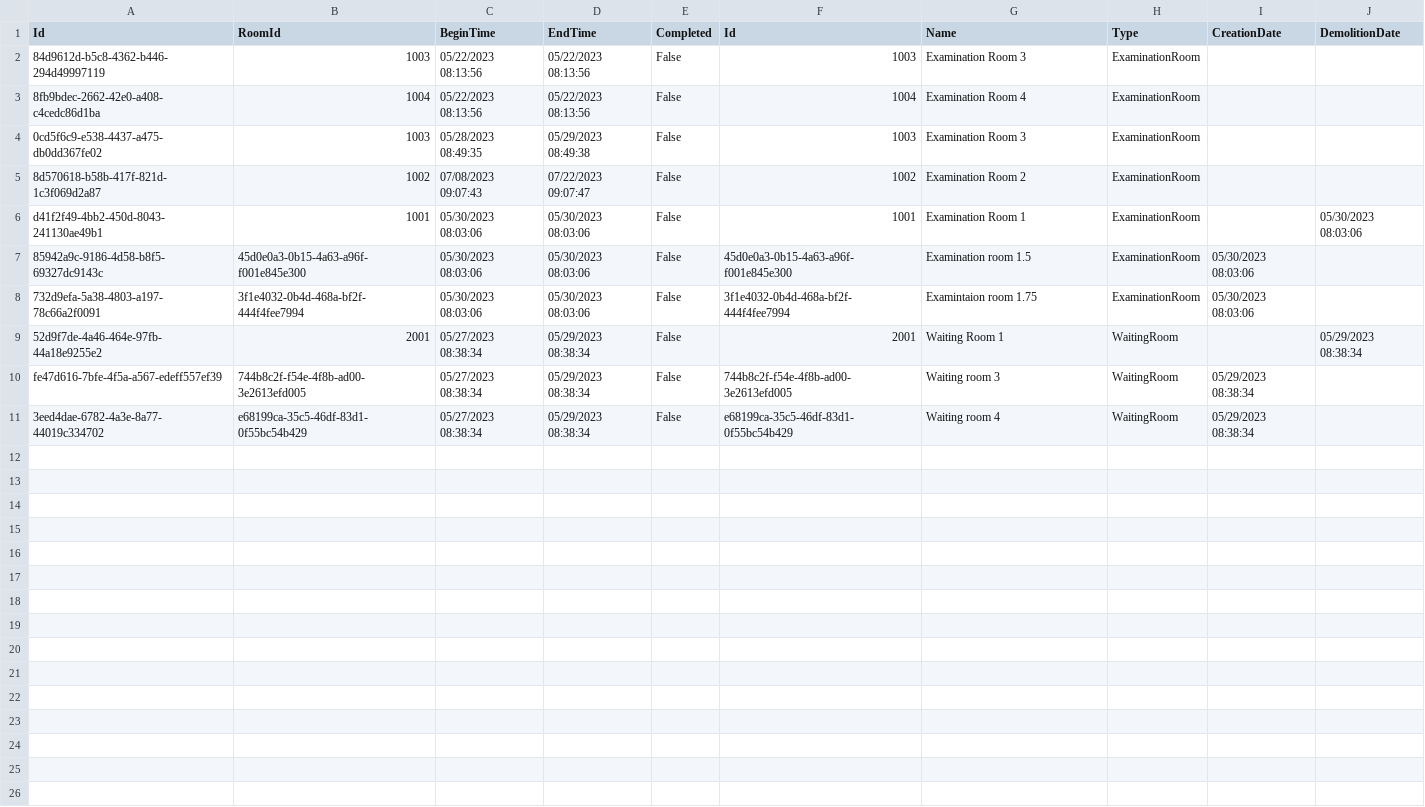
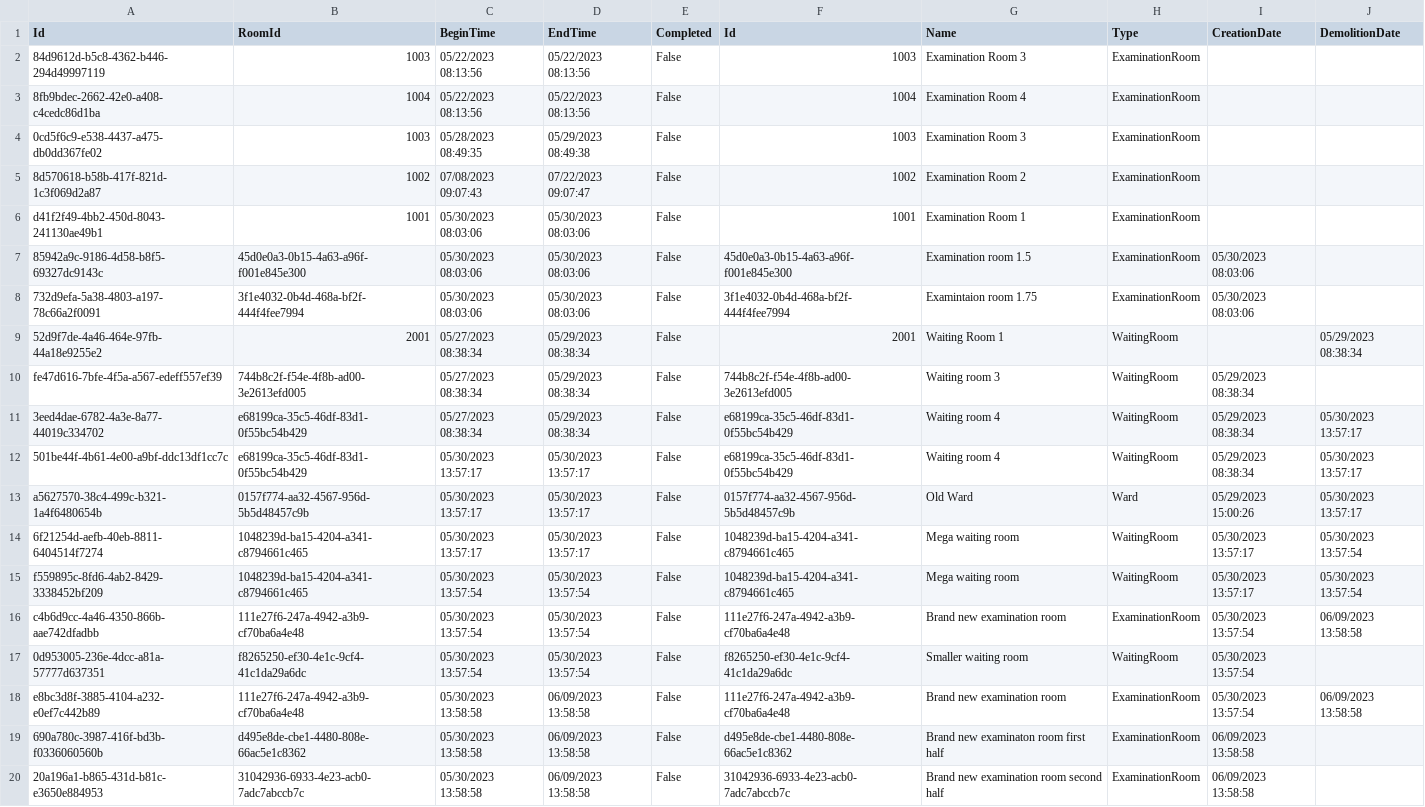
Before and after one commit to BulatovicBalsa/sims-project, a CSV file: Hospital/Data/renovations.csv, drawn as a sheet.

Commit message:
feat: Room is not free if it is demolished during time range or built before it

```diff
--- a/Hospital/Data/renovations.csv
+++ b/Hospital/Data/renovations.csv
@@ -5,3 +5,3 @@ Id,RoomId,BeginTime,EndTime,Completed,Id,Name,Type,CreationDate,DemolitionDate
 8d570618-b58b-417f-821d-1c3f069d2a87,1002,07/08/2023 09:07:43,07/22/2023 09:07:47,False,1002,Examination Room 2,ExaminationRoom,,
-d41f2f49-4bb2-450d-8043-241130ae49b1,1001,05/30/2023 08:03:06,05/30/2023 08:03:06,False,1001,Examination Room 1,ExaminationRoom,,05/30/2023 08:03:06
+d41f2f49-4bb2-450d-8043-241130ae49b1,1001,05/30/2023 08:03:06,05/30/2023 08:03:06,False,1001,Examination Room 1,ExaminationRoom,,
 85942a9c-9186-4d58-b8f5-69327dc9143c,45d0e0a3-0b15-4a63-a96f-f001e845e300,05/30/2023 08:03:06,05/30/2023 08:03:06,False,45d0e0a3-0b15-4a63-a96f-f001e845e300,Examination room 1.5,ExaminationRoom,05/30/2023 08:03:06,
@@ -10,2 +10,11 @@ d41f2f49-4bb2-450d-8043-241130ae49b1,1001,05/30/2023 08:03:06,05/30/2023 08:03:0
 fe47d616-7bfe-4f5a-a567-edeff557ef39,744b8c2f-f54e-4f8b-ad00-3e2613efd005,05/27/2023 08:38:34,05/29/2023 08:38:34,False,744b8c2f-f54e-4f8b-ad00-3e2613efd005,Waiting room 3,WaitingRoom,05/29/2023 08:38:34,
-3eed4dae-6782-4a3e-8a77-44019c334702,e68199ca-35c5-46df-83d1-0f55bc54b429,05/27/2023 08:38:34,05/29/2023 08:38:34,False,e68199ca-35c5-46df-83d1-0f55bc54b429,Waiting room 4,WaitingRoom,05/29/2023 08:38:34,
+3eed4dae-6782-4a3e-8a77-44019c334702,e68199ca-35c5-46df-83d1-0f55bc54b429,05/27/2023 08:38:34,05/29/2023 08:38:34,False,e68199ca-35c5-46df-83d1-0f55bc54b429,Waiting room 4,WaitingRoom,05/29/2023 08:38:34,05/30/2023 13:57:17
+501be44f-4b61-4e00-a9bf-ddc13df1cc7c,e68199ca-35c5-46df-83d1-0f55bc54b429,05/30/2023 13:57:17,05/30/2023 13:57:17,False,e68199ca-35c5-46df-83d1-0f55bc54b429,Waiting room 4,WaitingRoom,05/29/2023 08:38:34,05/30/2023 13:57:17
+a5627570-38c4-499c-b321-1a4f6480654b,0157f774-aa32-4567-956d-5b5d48457c9b,05/30/2023 13:57:17,05/30/2023 13:57:17,False,0157f774-aa32-4567-956d-5b5d48457c9b,Old Ward,Ward,05/29/2023 15:00:26,05/30/2023 13:57:17
+6f21254d-aefb-40eb-8811-6404514f7274,1048239d-ba15-4204-a341-c8794661c465,05/30/2023 13:57:17,05/30/2023 13:57:17,False,1048239d-ba15-4204-a341-c8794661c465,Mega waiting room,WaitingRoom,05/30/2023 13:57:17,05/30/2023 13:57:54
+f559895c-8fd6-4ab2-8429-3338452bf209,1048239d-ba15-4204-a341-c8794661c465,05/30/2023 13:57:54,05/30/2023 13:57:54,False,1048239d-ba15-4204-a341-c8794661c465,Mega waiting room,WaitingRoom,05/30/2023 13:57:17,05/30/2023 13:57:54
+c4b6d9cc-4a46-4350-866b-aae742dfadbb,111e27f6-247a-4942-a3b9-cf70ba6a4e48,05/30/2023 13:57:54,05/30/2023 13:57:54,False,111e27f6-247a-4942-a3b9-cf70ba6a4e48,Brand new examination room,ExaminationRoom,05/30/2023 13:57:54,06/09/2023 13:58:58
+0d953005-236e-4dcc-a81a-57777d637351,f8265250-ef30-4e1c-9cf4-41c1da29a6dc,05/30/2023 13:57:54,05/30/2023 13:57:54,False,f8265250-ef30-4e1c-9cf4-41c1da29a6dc,Smaller waiting room,WaitingRoom,05/30/2023 13:57:54,
+e8bc3d8f-3885-4104-a232-e0ef7c442b89,111e27f6-247a-4942-a3b9-cf70ba6a4e48,05/30/2023 13:58:58,06/09/2023 13:58:58,False,111e27f6-247a-4942-a3b9-cf70ba6a4e48,Brand new examination room,ExaminationRoom,05/30/2023 13:57:54,06/09/2023 13:58:58
+690a780c-3987-416f-bd3b-f0336060560b,d495e8de-cbe1-4480-808e-66ac5e1c8362,05/30/2023 13:58:58,06/09/2023 13:58:58,False,d495e8de-cbe1-4480-808e-66ac5e1c8362,Brand new examinaton room first half,ExaminationRoom,06/09/2023 13:58:58,
+20a196a1-b865-431d-b81c-e3650e884953,31042936-6933-4e23-acb0-7adc7abccb7c,05/30/2023 13:58:58,06/09/2023 13:58:58,False,31042936-6933-4e23-acb0-7adc7abccb7c,Brand new examination room second half,ExaminationRoom,06/09/2023 13:58:58,
```
Also changed, not shown: Hospital/Data/equipmentItems.csv, Hospital/Data/examination.csv, 4 other files.
